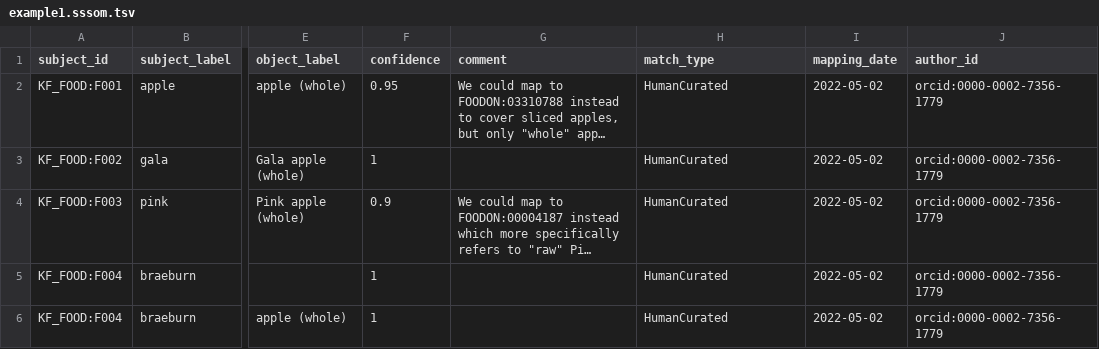
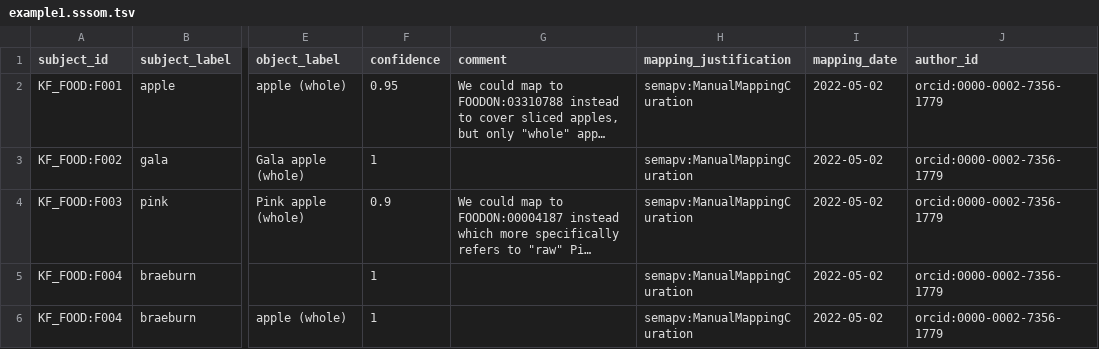
Before and after one commit to mapping-commons/sssom, a TSV file: examples/external/example1.sssom.tsv, drawn as a sheet; only a part is shown, gaps mark what is left out; long unchanged cells end in …; the diff names each change by its address in the sheet, - before the commit and + after, or states it on an @@ line.

```diff
--- a/examples/external/example1.sssom.tsv
+++ b/examples/external/example1.sssom.tsv
-H1: match_type
+H1: mapping_justification
-H2:H6 (mapping_justification): HumanCurated
+H2:H6 (mapping_justification): semapv:ManualMappingCuration
```
Also changed, not shown: examples/embedded/foodie-inc-2022-05-01.sssom.tsv, 3 other files.
